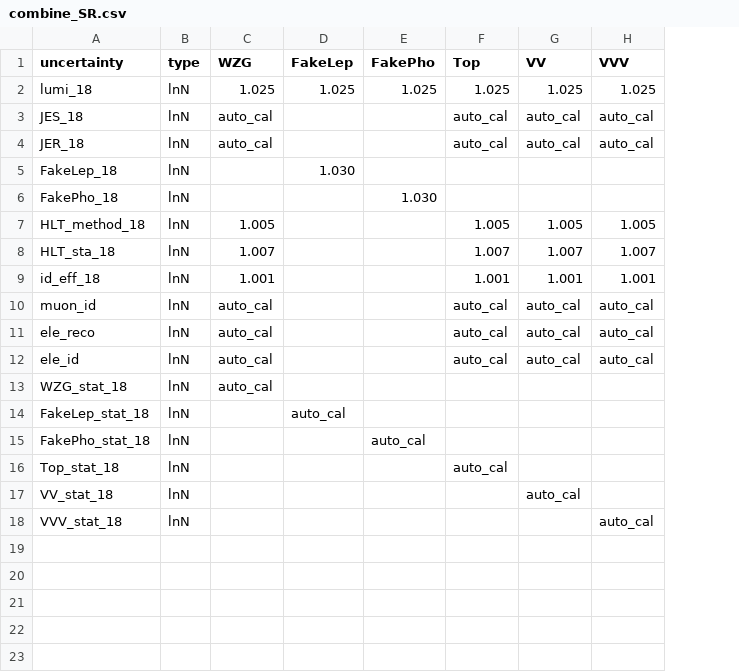
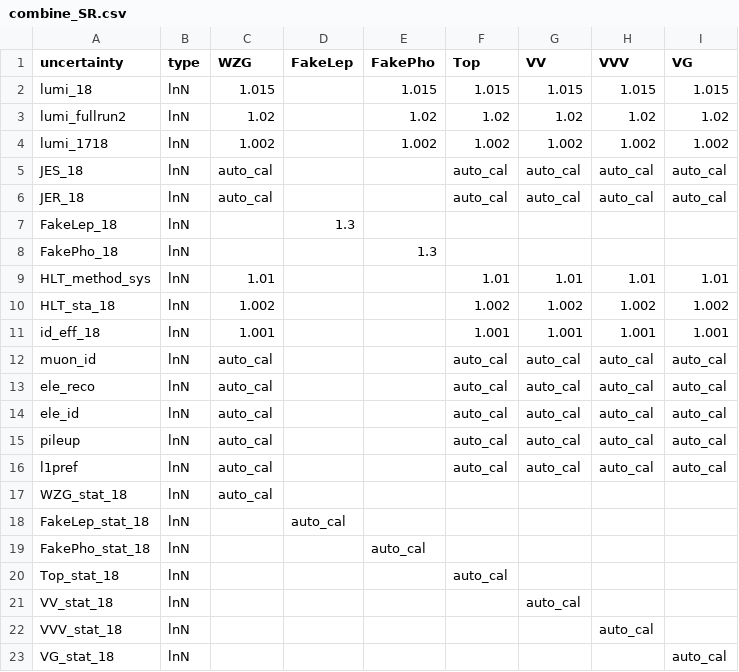
Before and after one commit to Senphy/nanoAOD-WVG, a CSV file: HiggsCombination/2018/combine_SR.csv, drawn as a sheet; removed rows and columns are numbered as before the commit, all else as after; the diff names each change by its address in the sheet, - before the commit and + after, or states it on an @@ line.

```diff
--- a/HiggsCombination/2018/combine_SR.csv
+++ b/HiggsCombination/2018/combine_SR.csv
+column I (VG), row 2: 1.015; rows 5-6: auto_cal | auto_cal; rows 10-14: 1.002 | 1.001 | auto_cal | auto_cal | auto_cal
-C2 (WZG): 1.025
+C2 (WZG): 1.015
-D2 (FakeLep): 1.025
+D2 (FakeLep): (empty)
-E2 (FakePho): 1.025
+E2 (FakePho): 1.015
-F2 (Top): 1.025
+F2 (Top): 1.015
-G2 (VV): 1.025
+G2 (VV): 1.015
-H2 (VVV): 1.025
+H2 (VVV): 1.015
+row 3: lumi_fullrun2 | lnN | 1.02 |  | 1.02 | 1.02 | 1.02 | 1.02 | 1.02
+row 4: lumi_1718 | lnN | 1.002 |  | 1.002 | 1.002 | 1.002 | 1.002 | 1.002
-D7 (FakeLep): 1.030
+D7 (FakeLep): 1.3
-E8 (FakePho): 1.030
+E8 (FakePho): 1.3
-row 7: HLT_method_18 | lnN | 1.005 |  |  | 1.005 | 1.005 | 1.005
+row 9: HLT_method_sys | lnN | 1.01 |  |  | 1.01 | 1.01 | 1.01 | 1.01
-C10 (WZG): 1.007
+C10 (WZG): 1.002
-F10 (Top): 1.007
+F10 (Top): 1.002
-G10 (VV): 1.007
+G10 (VV): 1.002
-H10 (VVV): 1.007
+H10 (VVV): 1.002
+row 15: pileup | lnN | auto_cal |  |  | auto_cal | auto_cal | auto_cal | auto_cal
+row 16: l1pref | lnN | auto_cal |  |  | auto_cal | auto_cal | auto_cal | auto_cal
+row 23: VG_stat_18 | lnN |  |  |  |  |  |  | auto_cal
```
Also changed, not shown: HiggsCombination/2017/combine_CR.csv, HiggsCombination/2017/combine_SR.csv, 7 other files.
